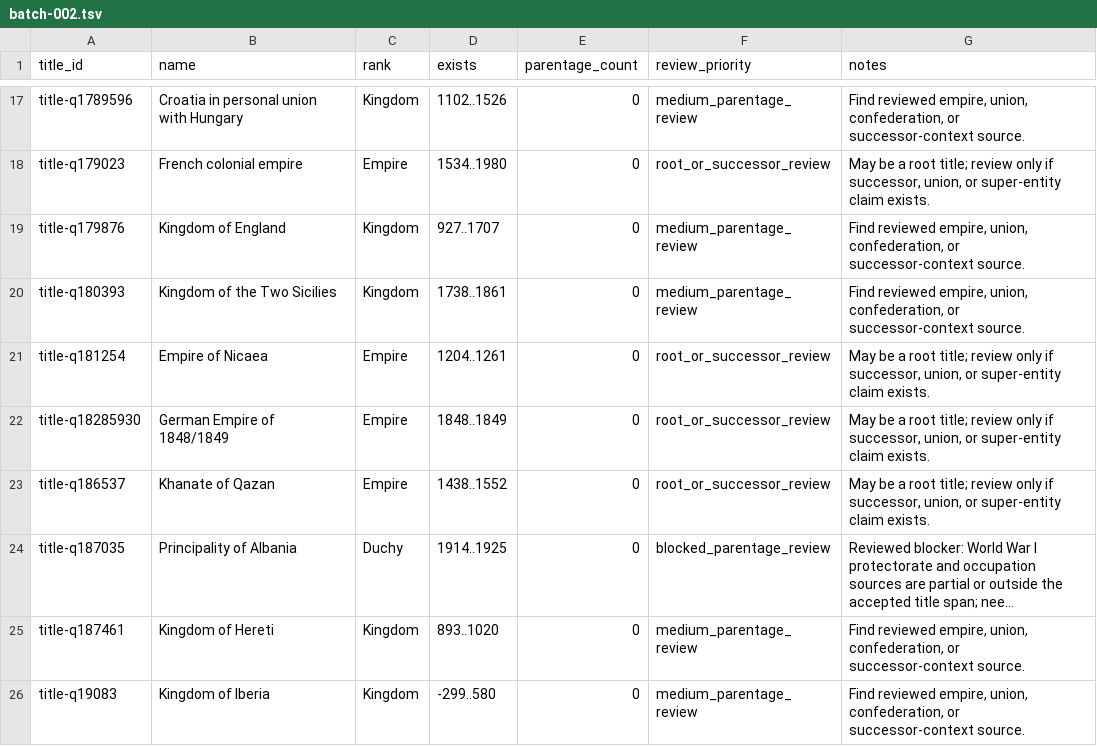
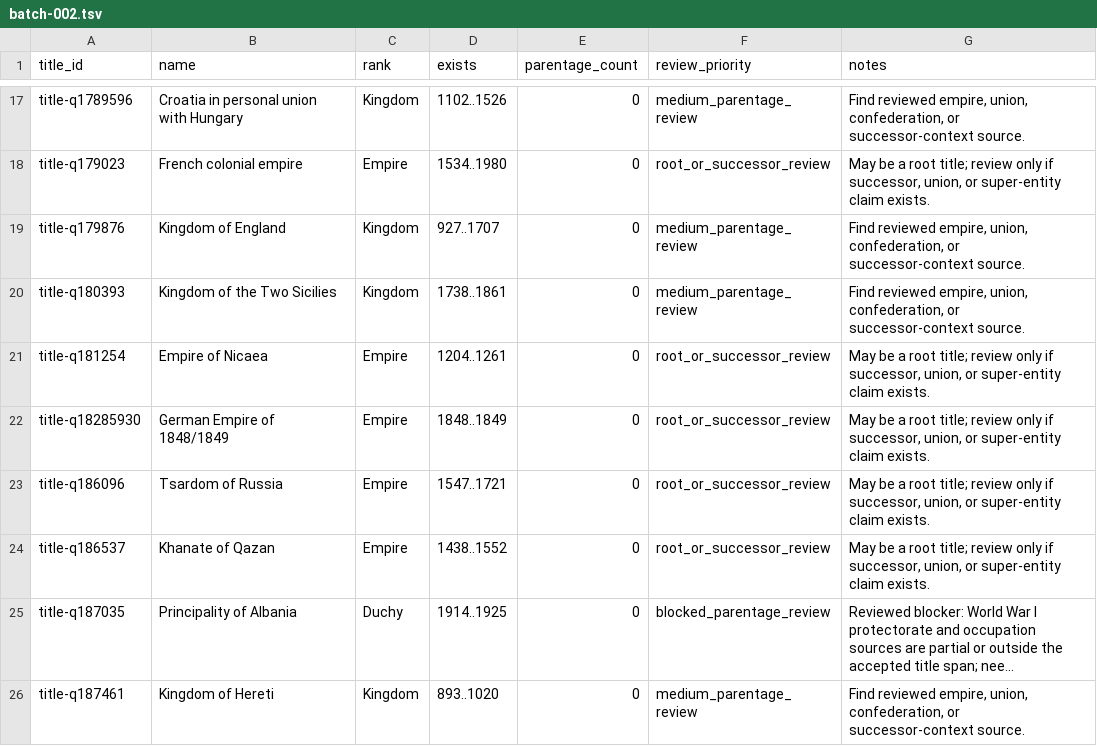
Before and after one commit to giodl73-repo/DUCHY, a TSV file: data/staging/parentage-gap-shards/batch-002.tsv, drawn as a sheet; only a part is shown, gaps mark what is left out; long unchanged cells end in …; removed rows and columns are numbered as before the commit, all else as after; the diff names each change by its address in the sheet, - before the commit and + after, or states it on an @@ line.

Commit message:
Add medium Livonia Russia parentage batch

```diff
--- a/data/staging/parentage-gap-shards/batch-002.tsv
+++ b/data/staging/parentage-gap-shards/batch-002.tsv
+row 23: title-q186096 | Tsardom of Russia | Empire | 1547..1721 | 0 | root_or_successor_review | May be a root title; review only if successor, union, or super-entity claim exists.
-row 26: title-q19083 | Kingdom of Iberia | Kingdom | -299..580 | 0 | medium_parentage_review | Find reviewed empire, union, confederation, or successor-context source.
```
Also changed, not shown: data/staging/parentage-gap-shards/batch-003.tsv, data/staging/parentage-gap-targets.tsv, 17 other files.
